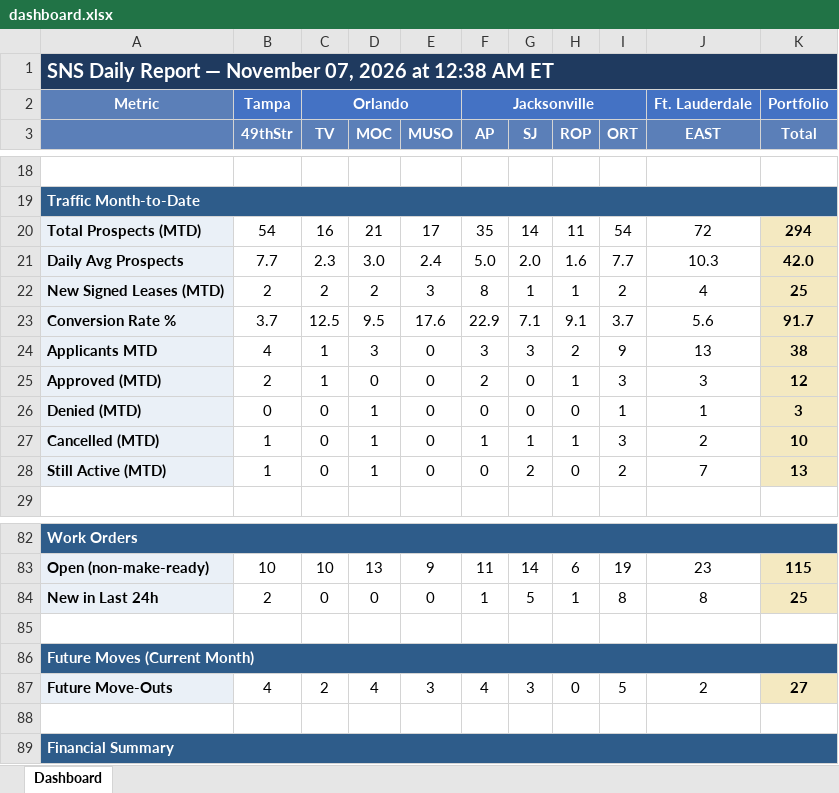
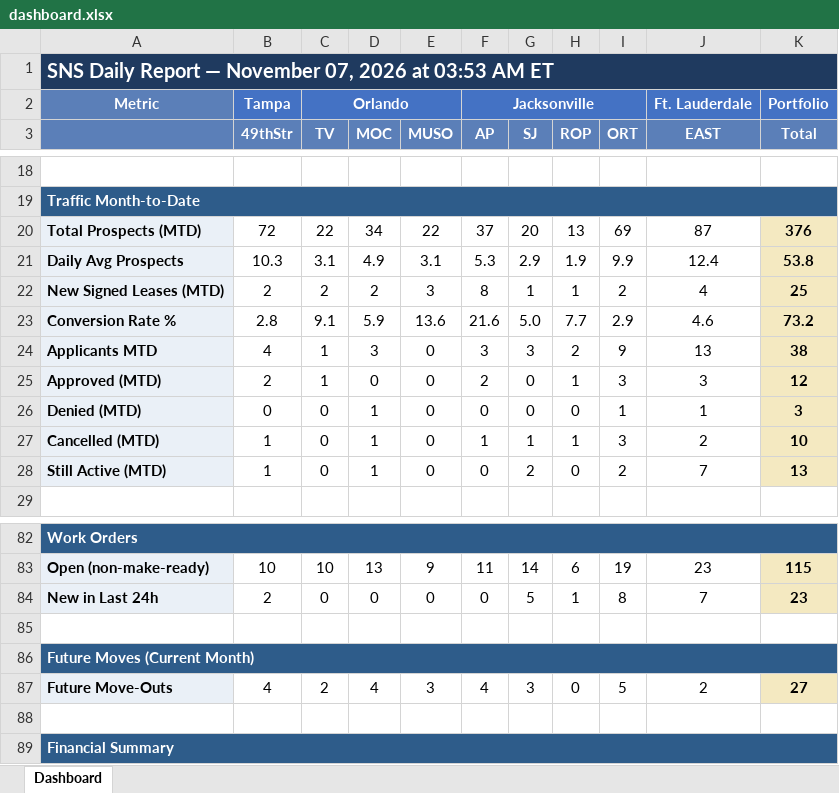
Before and after one commit to ymi-flowing/sns-daily-report, an Excel workbook: dashboard.xlsx, sheet Dashboard, drawn as a sheet; only a part is shown, gaps mark what is left out; values as stored, in another font and other column widths than the file's, no borders; removed rows and columns are numbered as before the commit, all else as after; the diff names each change by its address in the sheet, - before the commit and + after, or states it on an @@ line.

```diff
--- a/dashboard.xlsx (sheet Dashboard)
+++ b/dashboard.xlsx (sheet Dashboard)
-A1: …2026 at 12:38 AM ET
+A1: …2026 at 03:53 AM ET
-row 20: Total Prospects (MTD) | 54 | 16 | 21 | 17 | 35 | 14 | 11 | 54 | 72 | 294
-row 21: Daily Avg Prospects | 7.7 | 2.3 | 3.0 | 2.4 | 5.0 | 2.0 | 1.6 | 7.7 | 10.3 | 42.0
+row 20: Total Prospects (MTD) | 72 | 22 | 34 | 22 | 37 | 20 | 13 | 69 | 87 | 376
+row 21: Daily Avg Prospects | 10.3 | 3.1 | 4.9 | 3.1 | 5.3 | 2.9 | 1.9 | 9.9 | 12.4 | 53.8
-row 23: Conversion Rate % | 3.7 | 12.5 | 9.5 | 17.6 | 22.9 | 7.1 | 9.1 | 3.7 | 5.6 | 91.7
+row 23: Conversion Rate % | 2.8 | 9.1 | 5.9 | 13.6 | 21.6 | 5.0 | 7.7 | 2.9 | 4.6 | 73.2
-F84 (AP): 1
+F84 (AP): 0
-J84 (EAST): 8
+J84 (EAST): 7
-K84 (Total): 25
+K84 (Total): 23
```
Also changed, not shown: 3 other files.
